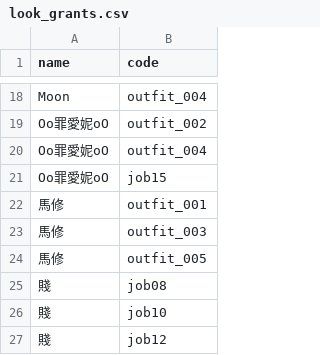
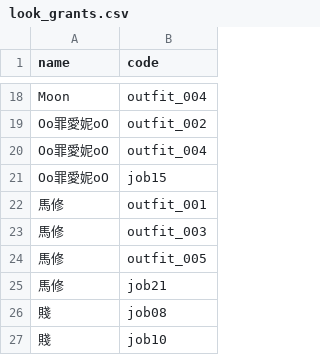
Before and after one commit to minruuwu/bigadventure, a CSV file: assets/data/look_grants.csv, drawn as a sheet; only a part is shown, gaps mark what is left out; the shorter side is filled out with more unchanged rows; the diff names each change by its address in the sheet, - before the commit and + after, or states it on an @@ line.

Commit message:
Update look_grants.csv

```diff
--- a/assets/data/look_grants.csv
+++ b/assets/data/look_grants.csv
+row 25: 馬修 | job21
```
